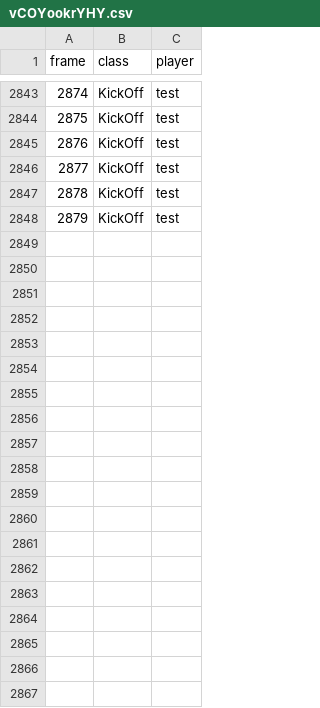
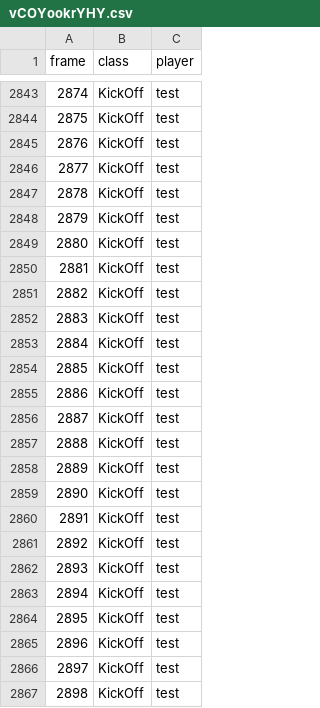
Before and after one commit to Og31330/FA_Dataset, a CSV file: csv/vCOYookrYHY.csv, drawn as a sheet; only a part is shown, gaps mark what is left out; the diff covers the shown part only; the diff names each change by its address in the sheet, - before the commit and + after, or states it on an @@ line.

Commit message:
Upload du fichier vCOYookrYHY.csv

```diff
--- a/csv/vCOYookrYHY.csv
+++ b/csv/vCOYookrYHY.csv
+row 2849: 2880 | KickOff | test
+row 2850: 2881 | KickOff | test
+row 2851: 2882 | KickOff | test
+row 2852: 2883 | KickOff | test
+row 2853: 2884 | KickOff | test
+row 2854: 2885 | KickOff | test
+row 2855: 2886 | KickOff | test
+row 2856: 2887 | KickOff | test
+row 2857: 2888 | KickOff | test
+row 2858: 2889 | KickOff | test
+row 2859: 2890 | KickOff | test
+row 2860: 2891 | KickOff | test
+row 2861: 2892 | KickOff | test
+row 2862: 2893 | KickOff | test
+row 2863: 2894 | KickOff | test
+row 2864: 2895 | KickOff | test
+row 2865: 2896 | KickOff | test
+row 2866: 2897 | KickOff | test
+row 2867: 2898 | KickOff | test
```
Also changed, not shown: 11 added rows elsewhere in this file.
